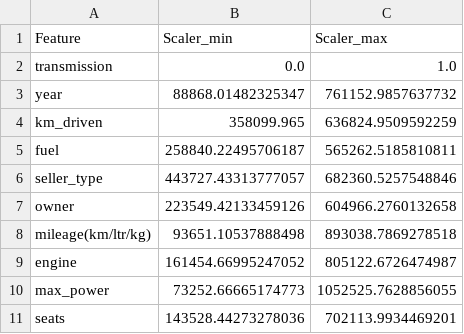
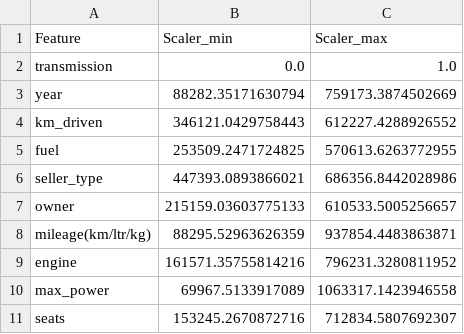
Before and after one commit to amogh9792/car_price_prediction, a CSV file: source/ml/scaler_details.csv, drawn as a sheet.

```diff
--- a/source/ml/scaler_details.csv
+++ b/source/ml/scaler_details.csv
@@ -2,10 +2,10 @@ Feature,Scaler_min,Scaler_max
 transmission,0.0,1.0
-year,88868.01482325347,761152.9857637732
-km_driven,358099.965,636824.9509592259
-fuel,258840.22495706187,565262.5185810811
-seller_type,443727.43313777057,682360.5257548846
-owner,223549.42133459126,604966.2760132658
-mileage(km/ltr/kg),93651.10537888498,893038.7869278518
-engine,161454.66995247052,805122.6726474987
-max_power,73252.66665174773,1052525.7628856055
-seats,143528.44273278036,702113.9934469201
+year,88282.35171630794,759173.3874502669
+km_driven,346121.0429758443,612227.4288926552
+fuel,253509.2471724825,570613.6263772955
+seller_type,447393.0893866021,686356.8442028986
+owner,215159.03603775133,610533.5005256657
+mileage(km/ltr/kg),88295.52963626359,937854.4483863871
+engine,161571.35755814216,796231.3280811952
+max_power,69967.5133917089,1063317.1423946558
+seats,153245.2670872716,712834.5807692307
```
Also changed, not shown: catboost_info/learn_error.tsv, catboost_info/time_left.tsv, 12 other files.
